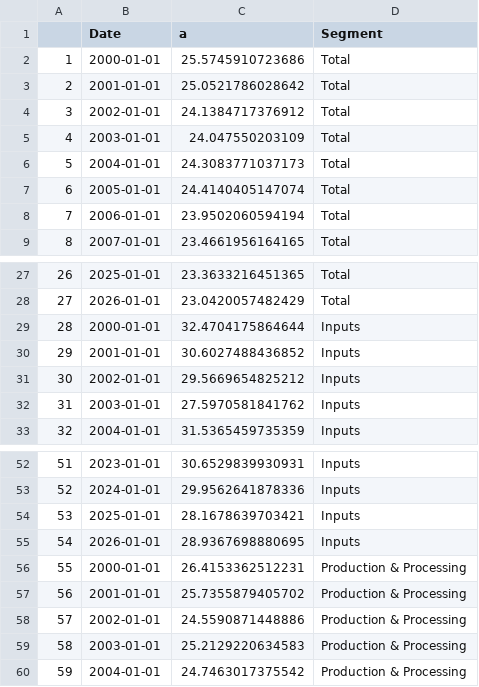
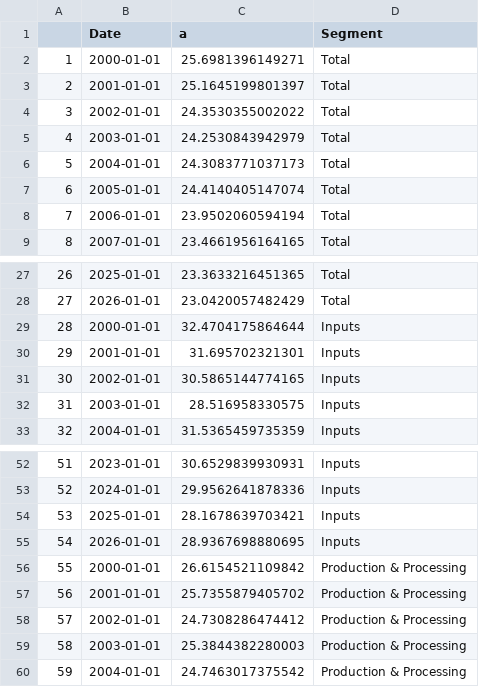
Before and after one commit to nikhilghosh-afk/PhD-WP2, a CSV file: financial_assets_Segment.csv, drawn as a sheet; only a part is shown, gaps mark what is left out.

```diff
--- a/financial_assets_Segment.csv
+++ b/financial_assets_Segment.csv
@@ -1,6 +1,6 @@
 "","Date","a","Segment"
-"1",2000-01-01,25.5745910723686,"Total"
-"2",2001-01-01,25.0521786028642,"Total"
-"3",2002-01-01,24.1384717376912,"Total"
-"4",2003-01-01,24.047550203109,"Total"
+"1",2000-01-01,25.6981396149271,"Total"
+"2",2001-01-01,25.1645199801397,"Total"
+"3",2002-01-01,24.3530355002022,"Total"
+"4",2003-01-01,24.2530843942979,"Total"
 "5",2004-01-01,24.3083771037173,"Total"
@@ -29,5 +29,5 @@
 "28",2000-01-01,32.4704175864644,"Inputs"
-"29",2001-01-01,30.6027488436852,"Inputs"
-"30",2002-01-01,29.5669654825212,"Inputs"
-"31",2003-01-01,27.5970581841762,"Inputs"
+"29",2001-01-01,31.695702321301,"Inputs"
+"30",2002-01-01,30.5865144774165,"Inputs"
+"31",2003-01-01,28.516958330575,"Inputs"
 "32",2004-01-01,31.5365459735359,"Inputs"
@@ -55,6 +55,6 @@
 "54",2026-01-01,28.9367698880695,"Inputs"
-"55",2000-01-01,26.4153362512231,"Production & Processing"
+"55",2000-01-01,26.6154521109842,"Production & Processing"
 "56",2001-01-01,25.7355879405702,"Production & Processing"
-"57",2002-01-01,24.5590871448886,"Production & Processing"
-"58",2003-01-01,25.2129220634583,"Production & Processing"
+"57",2002-01-01,24.7308286474412,"Production & Processing"
+"58",2003-01-01,25.3844382280003,"Production & Processing"
 "59",2004-01-01,24.7463017375542,"Production & Processing"
```
Also changed, not shown: debt_rev_Region.csv, financial_assets_Region.csv, 15 other files.
